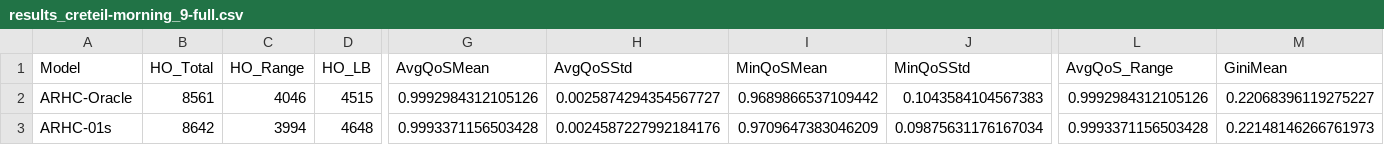
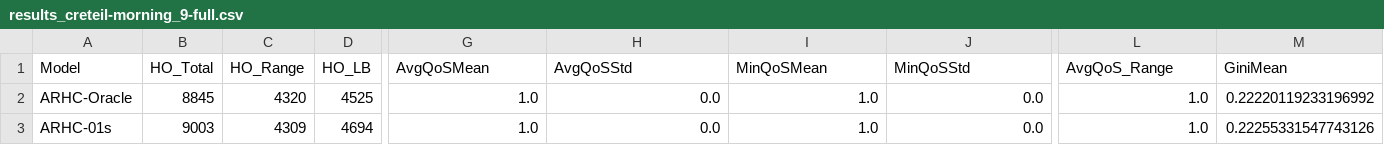
Before and after one commit to nspring00/agent-based-rsu-handover-coordination-poc, a CSV file: results/results_creteil-morning_9-full.csv, drawn as a sheet; only a part is shown, gaps mark what is left out; the diff covers the shown part only; the diff names each change by its address in the sheet, - before the commit and + after, or states it on an @@ line.

Commit message:
Update results

```diff
--- a/results/results_creteil-morning_9-full.csv
+++ b/results/results_creteil-morning_9-full.csv
-B2 (HO_Total): 8561
+B2 (HO_Total): 8845
-C2 (HO_Range): 4046
+C2 (HO_Range): 4320
-D2 (HO_LB): 4515
+D2 (HO_LB): 4525
-G2 (AvgQoSMean): 0.9992984312105126
+G2 (AvgQoSMean): 1.0
-H2 (AvgQoSStd): 0.0025874294354567727
+H2 (AvgQoSStd): 0.0
-I2 (MinQoSMean): 0.9689866537109442
+I2 (MinQoSMean): 1.0
-J2 (MinQoSStd): 0.1043584104567383
+J2 (MinQoSStd): 0.0
-L2 (AvgQoS_Range): 0.9992984312105126
+L2 (AvgQoS_Range): 1.0
-M2 (GiniMean): 0.22068396119275227
+M2 (GiniMean): 0.22220119233196992
-B3 (HO_Total): 8642
+B3 (HO_Total): 9003
-C3 (HO_Range): 3994
+C3 (HO_Range): 4309
-D3 (HO_LB): 4648
+D3 (HO_LB): 4694
-G3 (AvgQoSMean): 0.9993371156503428
+G3 (AvgQoSMean): 1.0
-H3 (AvgQoSStd): 0.0024587227992184176
+H3 (AvgQoSStd): 0.0
-I3 (MinQoSMean): 0.9709647383046209
+I3 (MinQoSMean): 1.0
-J3 (MinQoSStd): 0.09875631176167034
+J3 (MinQoSStd): 0.0
-L3 (AvgQoS_Range): 0.9993371156503428
+L3 (AvgQoS_Range): 1.0
-M3 (GiniMean): 0.22148146266761973
+M3 (GiniMean): 0.22255331547743126
```
Also changed, not shown: 120 edited cells elsewhere in this file, results/results_creteil-evening_4-full.csv, results/results_creteil-evening_9-full.csv, 8 other files.
